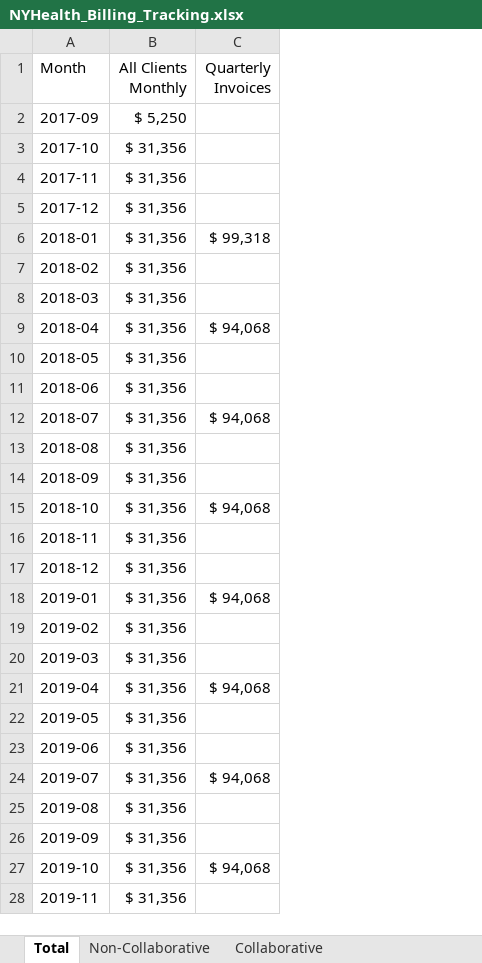
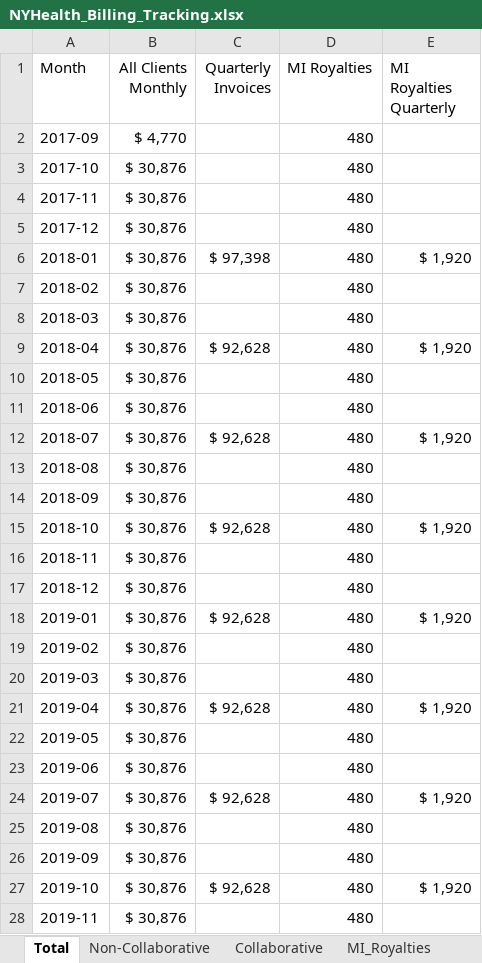
Before and after one commit to Milliman-PRM/client-and-project-documentation, an Excel workbook: 0273NYP - New York Premier/NYHealth_Billing_Tracking.xlsx, sheet Total, drawn as a sheet; only a part is shown; values as stored, in another font and other column widths than the file's, no borders; the diff covers the shown part only; the diff names each change by its address in the sheet, - before the commit and + after, or states it on an @@ line.

Commit message:
Split out MI royalties in tracking sheet
Do this for easier billing

```diff
--- a/0273NYP - New York Premier/NYHealth_Billing_Tracking.xlsx (sheet Total)
+++ b/0273NYP - New York Premier/NYHealth_Billing_Tracking.xlsx (sheet Total)
+sheet tab: MI_Royalties
+column D (MI Royalties), rows 2-28: all 480
+column E (MI Royalties Quarterly), rows 6-27: $ 1,920 |  |  | $ 1,920 |  |  | $ 1,920 |  |  | $ 1,920 |  |  | $ 1,920 |  |  | $ 1,920 |  |  | $ 1,920 |  |  | $ 1,920
-B2 (All Clients Monthly): $ 5,250
+B2 (All Clients Monthly): $ 4,770
-B3:B28 (All Clients Monthly): $ 31,356
+B3:B28 (All Clients Monthly): $ 30,876
-C6 (Quarterly Invoices): $ 99,318
+C6 (Quarterly Invoices): $ 97,398
-C9 (Quarterly Invoices): $ 94,068
+C9 (Quarterly Invoices): $ 92,628
-C12 (Quarterly Invoices): $ 94,068
+C12 (Quarterly Invoices): $ 92,628
-C15 (Quarterly Invoices): $ 94,068
+C15 (Quarterly Invoices): $ 92,628
-C18 (Quarterly Invoices): $ 94,068
+C18 (Quarterly Invoices): $ 92,628
-C21 (Quarterly Invoices): $ 94,068
+C21 (Quarterly Invoices): $ 92,628
-C24 (Quarterly Invoices): $ 94,068
+C24 (Quarterly Invoices): $ 92,628
-C27 (Quarterly Invoices): $ 94,068
+C27 (Quarterly Invoices): $ 92,628
```
Also changed, not shown: 6 edited cells elsewhere in this sheet, sheet Non-Collaborative.
